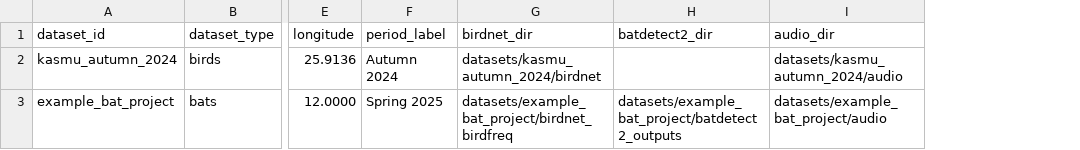
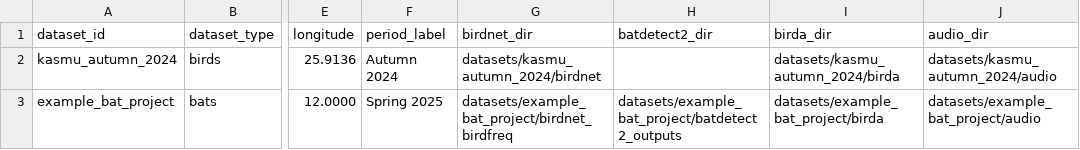
Before and after one commit to floriansmit/audiomoth-dashboard, a CSV file: scripts/datasets_manifest.example.csv, drawn as a sheet; only a part is shown, gaps mark what is left out; the diff names each change by its address in the sheet, - before the commit and + after, or states it on an @@ line.

Commit message:
Add Birda backend and polish dashboard UI

```diff
--- a/scripts/datasets_manifest.example.csv
+++ b/scripts/datasets_manifest.example.csv
+column I (birda_dir), rows 2-3: datasets/kasmu_autumn_2024/birda | datasets/example_bat_project/birda
```
Also changed, not shown: 5 other files.
